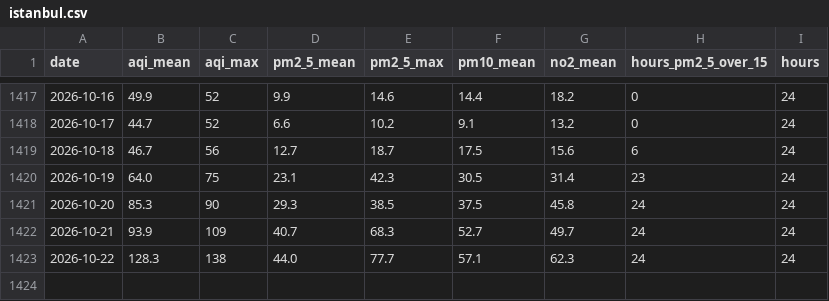
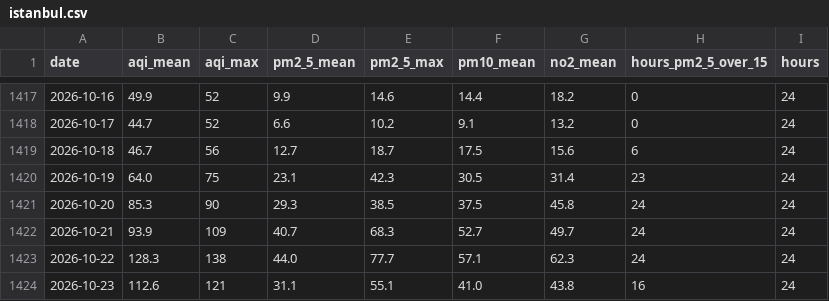
Before and after one commit to zusenbaev7-cmd/taza-aba, a CSV file: archive/istanbul.csv, drawn as a sheet; only a part is shown, gaps mark what is left out.

Commit message:
archive: daily air-quality rows 2026-10-24

```diff
--- a/archive/istanbul.csv
+++ b/archive/istanbul.csv
@@ -1423 +1423,2 @@ date,aqi_mean,aqi_max,pm2_5_mean,pm2_5_max,pm10_mean,no2_mean,hours_pm2_5_over_1
 2026-10-22,128.3,138,44.0,77.7,57.1,62.3,24,24
+2026-10-23,112.6,121,31.1,55.1,41.0,43.8,16,24
```
Also changed, not shown: archive/ankara.csv, archive/aravan.csv, 57 other files.
